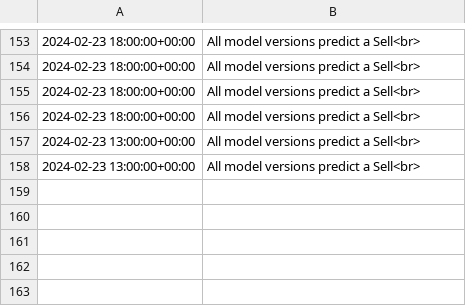
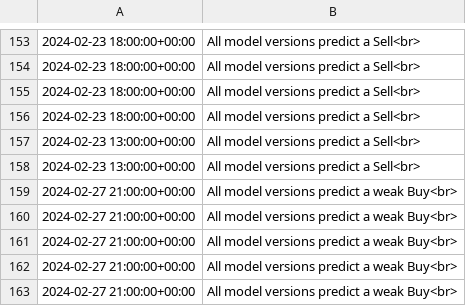
Before and after one commit to ZonyLaw/TradePro, a CSV file: media/model_results/variability_results.csv, drawn as a sheet; only a part is shown, gaps mark what is left out; the diff names each change by its address in the sheet, - before the commit and + after, or states it on an @@ line.

```diff
--- a/media/model_results/variability_results.csv
+++ b/media/model_results/variability_results.csv
+row 159: 2024-02-27 21:00:00+00:00 | All model versions predict a weak Buy<br>
+row 160: 2024-02-27 21:00:00+00:00 | All model versions predict a weak Buy<br>
+row 161: 2024-02-27 21:00:00+00:00 | All model versions predict a weak Buy<br>
+row 162: 2024-02-27 21:00:00+00:00 | All model versions predict a weak Buy<br>
+row 163: 2024-02-27 21:00:00+00:00 | All model versions predict a weak Buy<br>
```
Also changed, not shown: 13 other files.
